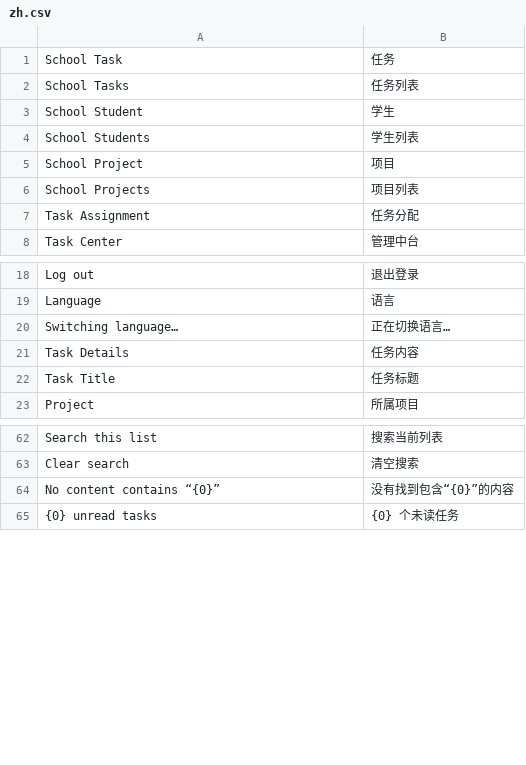
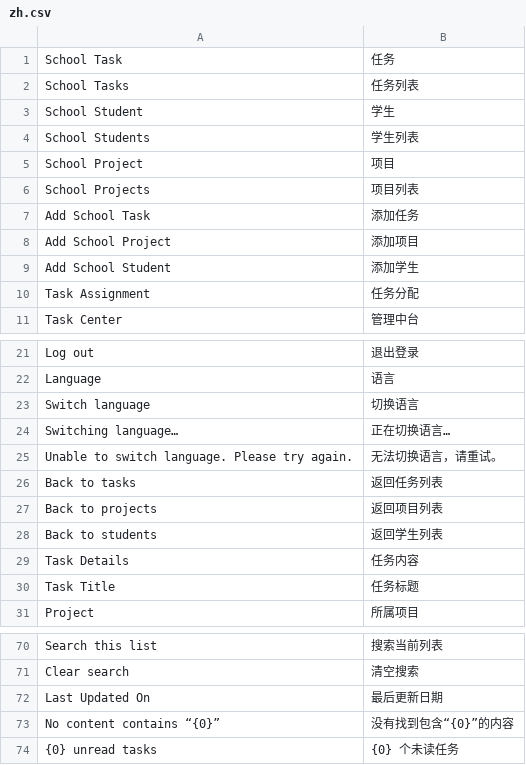
Before and after one commit to gongye19/frappe-task-assignment, a CSV file: task_assignment/translations/zh.csv, drawn as a sheet; only a part is shown, gaps mark what is left out.

Commit message:
Speed up language switching and stabilize navigation

```diff
--- a/task_assignment/translations/zh.csv
+++ b/task_assignment/translations/zh.csv
@@ -6,2 +6,5 @@ School Project,项目
 School Projects,项目列表
+Add School Task,添加任务
+Add School Project,添加项目
+Add School Student,添加学生
 Task Assignment,任务分配
@@ -19,3 +22,8 @@ Log out,退出登录
 Language,语言
+Switch language,切换语言
 Switching language…,正在切换语言…
+Unable to switch language. Please try again.,无法切换语言，请重试。
+Back to tasks,返回任务列表
+Back to projects,返回项目列表
+Back to students,返回学生列表
 Task Details,任务内容
@@ -63,2 +71,3 @@ Search this list,搜索当前列表
 Clear search,清空搜索
+Last Updated On,最后更新日期
 "No content contains “{0}”","没有找到包含“{0}”的内容"
```
Also changed, not shown: 9 other files.
